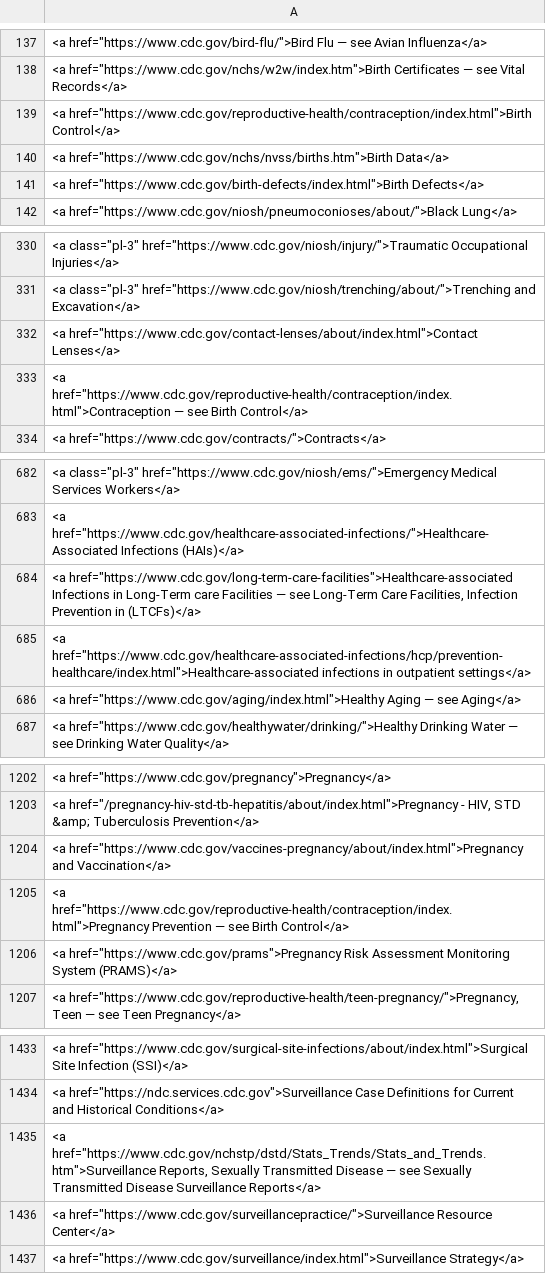
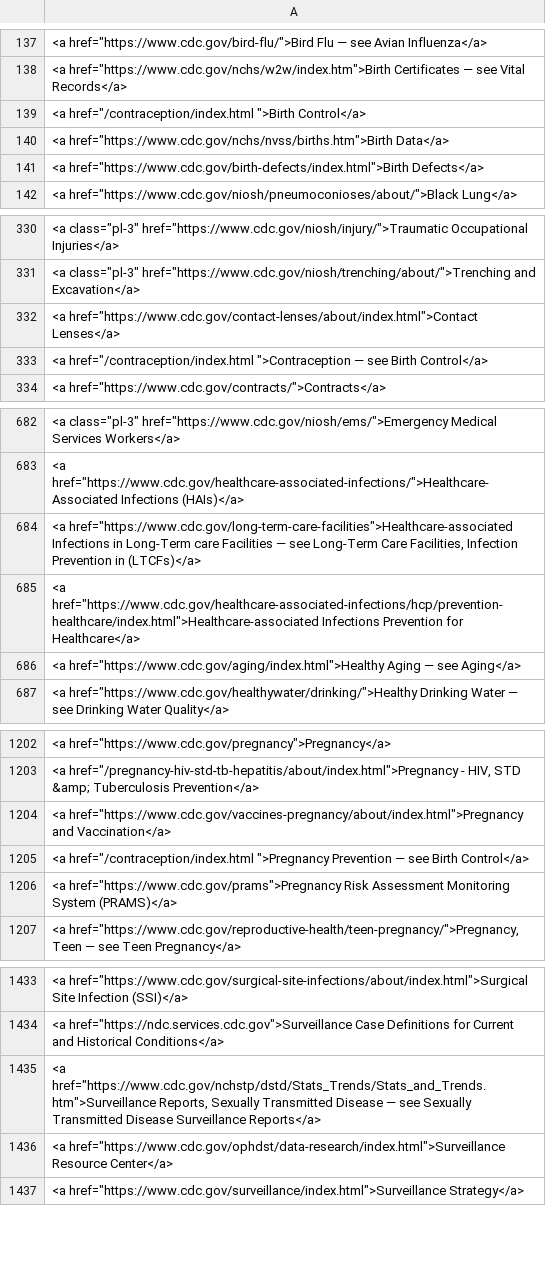
Before and after one commit to pedrolustosab/diseases, a CSV file: links.csv, drawn as a sheet; only a part is shown, gaps mark what is left out; the diff covers the shown part only; the diff names each change by its address in the sheet, - before the commit and + after, or states it on an @@ line.

```diff
--- a/links.csv
+++ b/links.csv
-A139: <a href="https://www.cdc.gov/reproductive-health/contraception/index.html">Birth Control</a>
+A139: <a href="/contraception/index.html ">Birth Control</a>
-A333: <a href="https://www.cdc.gov/reproductive-health/contraception/index.html">Contraception — see…
+A333: <a href="/contraception/index.html ">Contraception — see…
-A685: <a href="https://www.cdc.gov/healthcare-associated-infections/hcp/prevention-healthcare/index.html">Healthcare-associated infections in outpatient settings</a>
+A685: <a href="https://www.cdc.gov/healthcare-associated-infections/hcp/prevention-healthcare/index.html">Healthcare-associated Infections Prevention for Healthcare</a>
-A1205: <a href="https://www.cdc.gov/reproductive-health/contraception/index.html">Pregnancy Prevention —…
+A1205: <a href="/contraception/index.html ">Pregnancy Prevention —…
-A1436: <a href="https://www.cdc.gov/surveillancepractice/">Surveillance Resource Center</a>
+A1436: <a href="https://www.cdc.gov/ophdst/data-research/index.html">Surveillance Resource Center</a>
```
Also changed, not shown: 1 edited cell elsewhere in this file, 4 other files.
